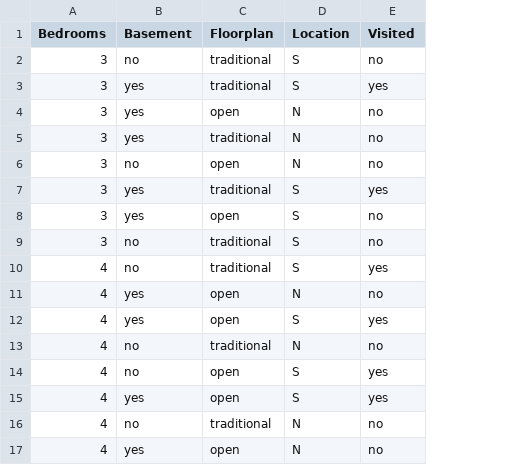
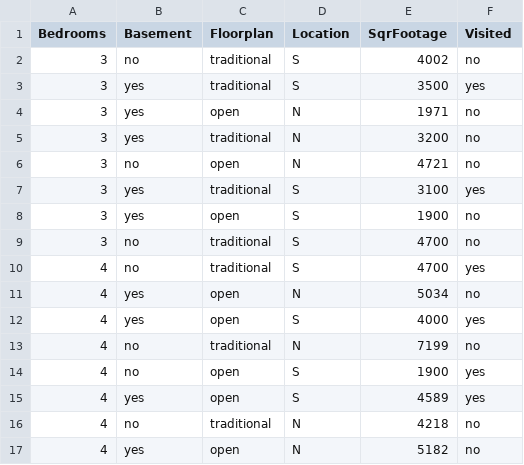
Before and after one commit to Gabriel-J-Young/lab03, a CSV file: InduceC45/InduceC45/housing.csv, drawn as a sheet; the diff names each change by its address in the sheet, - before the commit and + after, or states it on an @@ line.

```diff
--- a/InduceC45/InduceC45/housing.csv
+++ b/InduceC45/InduceC45/housing.csv
+column E (SqrFootage), rows 2-17: 4002 | 3500 | 1971 | 3200 | 4721 | 3100 | 1900 | 4700 | 4700 | 5034 | 4000 | 7199 | 1900 | 4589 | 4218 | 5182
```
Also changed, not shown: 1 other file.
